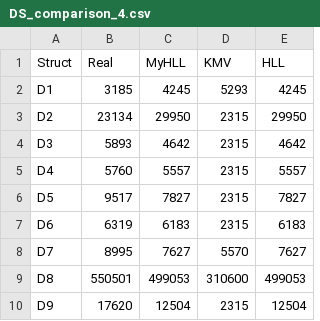
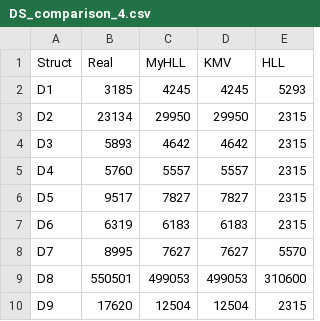
Before and after one commit to AdriaCoding/RandomizedAlgorithms, a CSV file: Assignment3/results/DS_comparison_4.csv, drawn as a sheet.

```diff
--- a/Assignment3/results/DS_comparison_4.csv
+++ b/Assignment3/results/DS_comparison_4.csv
@@ -1,10 +1,10 @@
 Struct,Real,MyHLL,KMV,HLL
-D1,3185,4245,5293,4245
-D2,23134,29950,2315,29950
-D3,5893,4642,2315,4642
-D4,5760,5557,2315,5557
-D5,9517,7827,2315,7827
-D6,6319,6183,2315,6183
-D7,8995,7627,5570,7627
-D8,550501,499053,310600,499053
-D9,17620,12504,2315,12504
+D1,3185,4245,4245,5293
+D2,23134,29950,29950,2315
+D3,5893,4642,4642,2315
+D4,5760,5557,5557,2315
+D5,9517,7827,7827,2315
+D6,6319,6183,6183,2315
+D7,8995,7627,7627,5570
+D8,550501,499053,499053,310600
+D9,17620,12504,12504,2315
```
Also changed, not shown: 9 other files.
